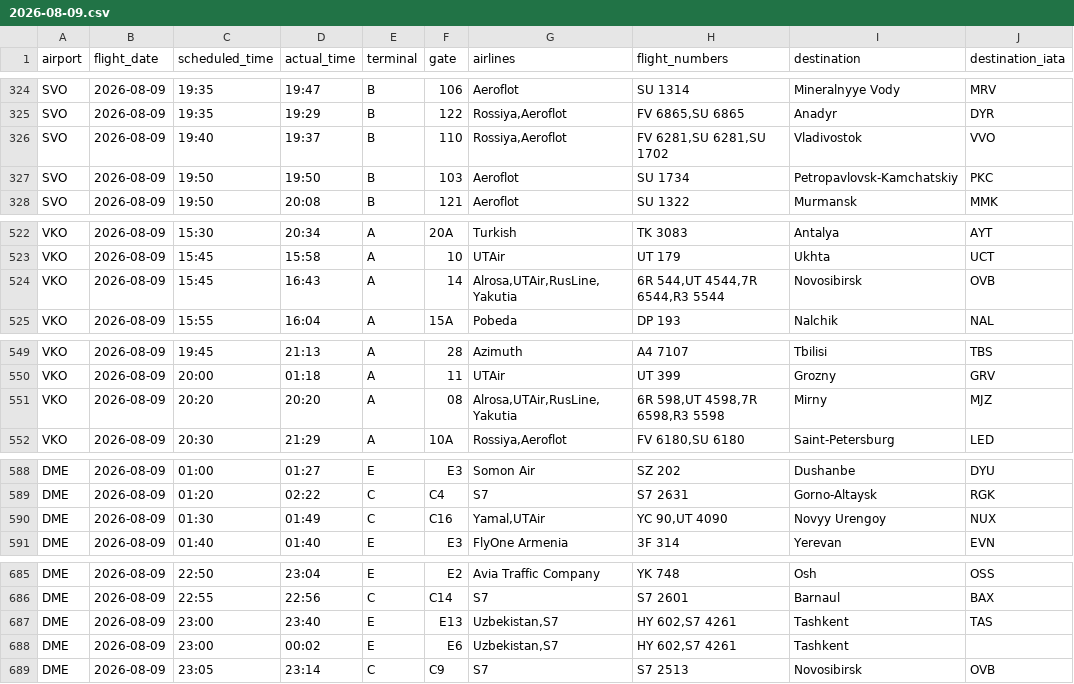
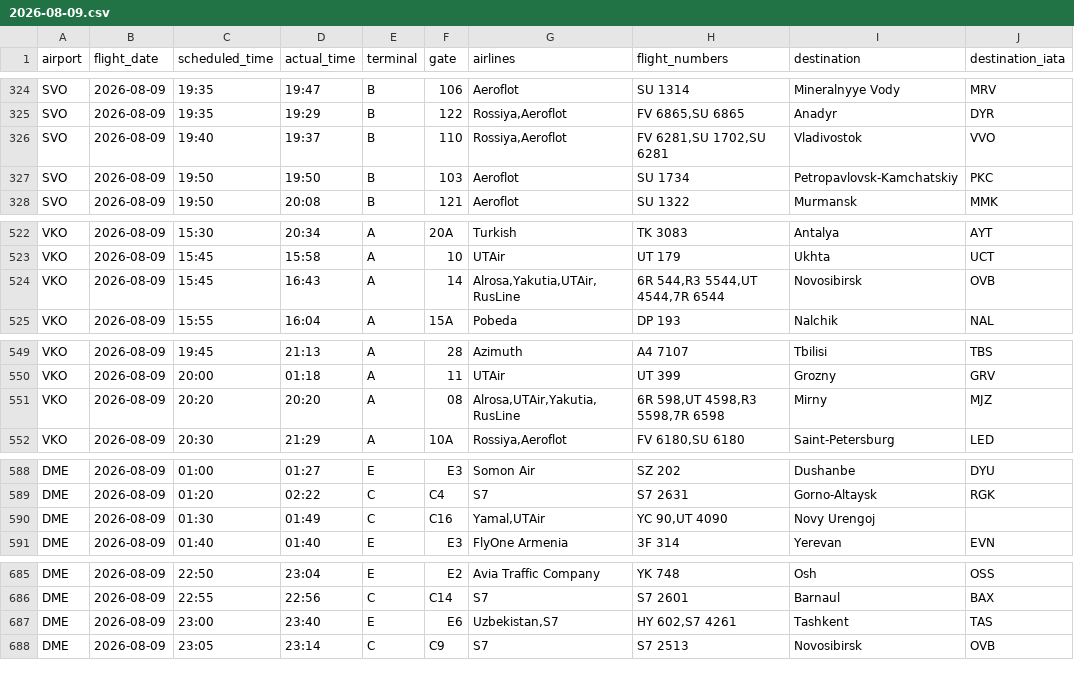
Before and after one commit to vitdmit/moscow-airports-botCLaude, a CSV file: data/daily/2026-08-09.csv, drawn as a sheet; only a part is shown, gaps mark what is left out.

```diff
--- a/data/daily/2026-08-09.csv
+++ b/data/daily/2026-08-09.csv
@@ -325,3 +325,3 @@ SVO,2026-08-09,19:35,19:47,B,106,Aeroflot,SU 1314,Mineralnyye Vody,MRV
 SVO,2026-08-09,19:35,19:29,B,122,"Rossiya,Aeroflot","FV 6865,SU 6865",Anadyr,DYR
-SVO,2026-08-09,19:40,19:37,B,110,"Rossiya,Aeroflot","FV 6281,SU 6281,SU 1702",Vladivostok,VVO
+SVO,2026-08-09,19:40,19:37,B,110,"Rossiya,Aeroflot","FV 6281,SU 1702,SU 6281",Vladivostok,VVO
 SVO,2026-08-09,19:50,19:50,B,103,Aeroflot,SU 1734,Petropavlovsk-Kamchatskiy,PKC
@@ -523,3 +523,3 @@ VKO,2026-08-09,15:30,20:34,A,20A,Turkish,TK 3083,Antalya,AYT
 VKO,2026-08-09,15:45,15:58,A,10,UTAir,UT 179,Ukhta,UCT
-VKO,2026-08-09,15:45,16:43,A,14,"Alrosa,UTAir,RusLine,Yakutia","6R 544,UT 4544,7R 6544,R3 5544",Novosibirsk,OVB
+VKO,2026-08-09,15:45,16:43,A,14,"Alrosa,Yakutia,UTAir,RusLine","6R 544,R3 5544,UT 4544,7R 6544",Novosibirsk,OVB
 VKO,2026-08-09,15:55,16:04,A,15A,Pobeda,DP 193,Nalchik,NAL
@@ -550,3 +550,3 @@ VKO,2026-08-09,19:45,21:13,A,28,Azimuth,A4 7107,Tbilisi,TBS
 VKO,2026-08-09,20:00,01:18,A,11,UTAir,UT 399,Grozny,GRV
-VKO,2026-08-09,20:20,20:20,A,08,"Alrosa,UTAir,RusLine,Yakutia","6R 598,UT 4598,7R 6598,R3 5598",Mirny,MJZ
+VKO,2026-08-09,20:20,20:20,A,08,"Alrosa,UTAir,Yakutia,RusLine","6R 598,UT 4598,R3 5598,7R 6598",Mirny,MJZ
 VKO,2026-08-09,20:30,21:29,A,10A,"Rossiya,Aeroflot","FV 6180,SU 6180",Saint-Petersburg,LED
@@ -589,3 +589,3 @@ DME,2026-08-09,01:00,01:27,E,E3,Somon Air,SZ 202,Dushanbe,DYU
 DME,2026-08-09,01:20,02:22,C,C4,S7,S7 2631,Gorno-Altaysk,RGK
-DME,2026-08-09,01:30,01:49,C,C16,"Yamal,UTAir","YC 90,UT 4090",Novyy Urengoy,NUX
+DME,2026-08-09,01:30,01:49,C,C16,"Yamal,UTAir","YC 90,UT 4090",Novy Urengoj,
 DME,2026-08-09,01:40,01:40,E,E3,FlyOne Armenia,3F 314,Yerevan,EVN
@@ -686,4 +686,3 @@ DME,2026-08-09,22:50,23:04,E,E2,Avia Traffic Company,YK 748,Osh,OSS
 DME,2026-08-09,22:55,22:56,C,C14,S7,S7 2601,Barnaul,BAX
-DME,2026-08-09,23:00,23:40,E,E13,"Uzbekistan,S7","HY 602,S7 4261",Tashkent,TAS
-DME,2026-08-09,23:00,00:02,E,E6,"Uzbekistan,S7","HY 602,S7 4261",Tashkent,
+DME,2026-08-09,23:00,23:40,E,E6,"Uzbekistan,S7","HY 602,S7 4261",Tashkent,TAS
 DME,2026-08-09,23:05,23:14,C,C9,S7,S7 2513,Novosibirsk,OVB
```
Also changed, not shown: 1 other file.
